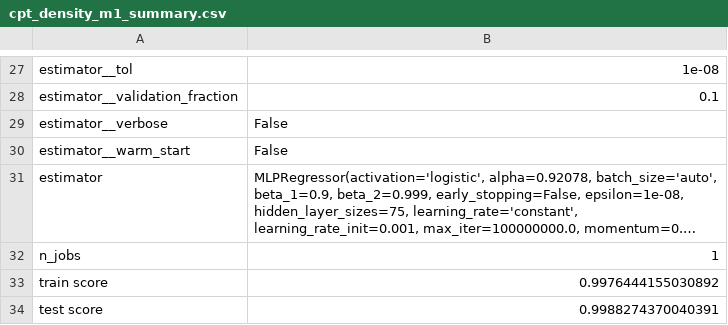
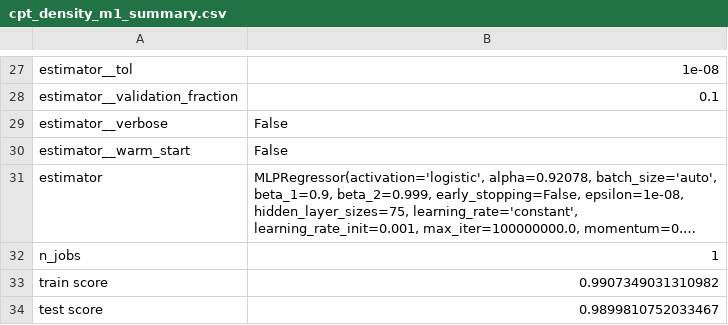
Before and after one commit to wesleybeckner/gains, a CSV file: gains/data/cpt_density_m1_summary.csv, drawn as a sheet; only a part is shown, gaps mark what is left out; long unchanged cells end in …; the diff names each change by its address in the sheet, - before the commit and + after, or states it on an @@ line.

```diff
--- a/gains/data/cpt_density_m1_summary.csv
+++ b/gains/data/cpt_density_m1_summary.csv
-B33: 0.9976444155030892
+B33: 0.9907349031310982
-B34: 0.9988274370040391
+B34: 0.9899810752033467
```
Also changed, not shown: gains/data/cpt_density_m1_descriptors.csv, 10 other files.
